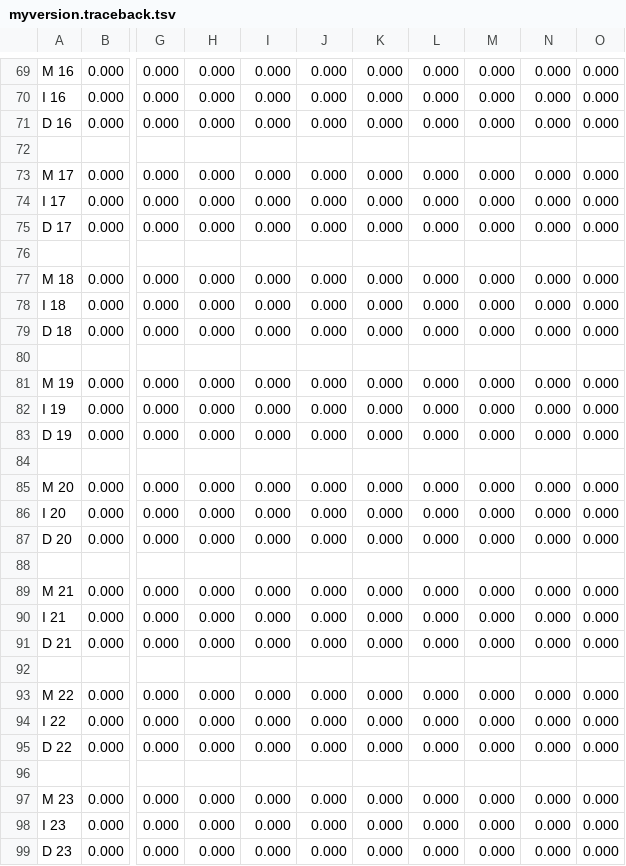
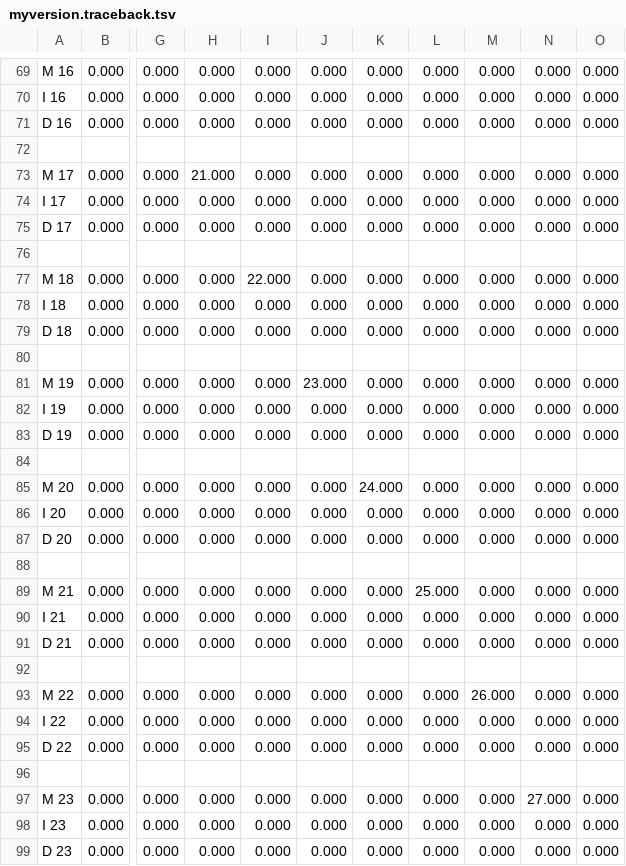
Before and after one commit to davidrich27/cloud_fwdbck, a TSV file: output/myversion.traceback.tsv, drawn as a sheet; only a part is shown, gaps mark what is left out; the diff covers the shown part only; the diff names each change by its address in the sheet, - before the commit and + after, or states it on an @@ line.

```diff
--- a/output/myversion.traceback.tsv
+++ b/output/myversion.traceback.tsv
-H73: 0.000
+H73: 21.000
-I77: 0.000
+I77: 22.000
-J81: 0.000
+J81: 23.000
-K85: 0.000
+K85: 24.000
-L89: 0.000
+L89: 25.000
-M93: 0.000
+M93: 26.000
-N97: 0.000
+N97: 27.000
```
Also changed, not shown: 13 edited cells elsewhere in this file, output/hmmer.backward.tsv, output/hmmer.forward.tsv, 17 other files.
